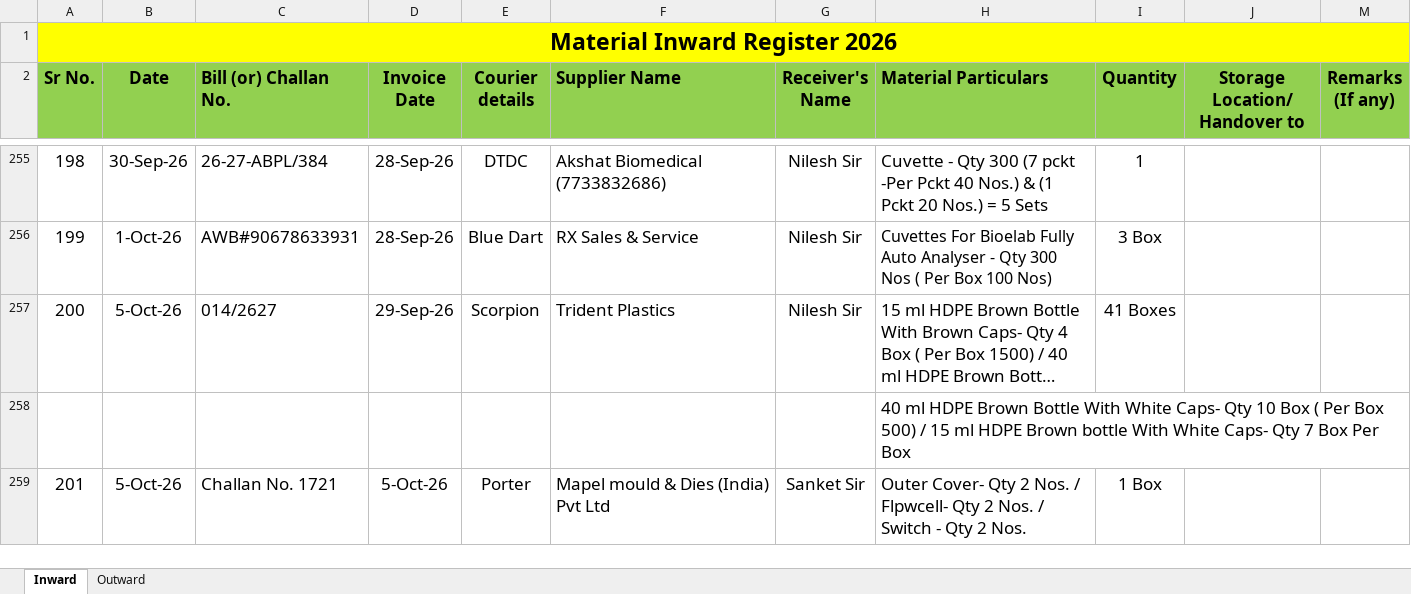
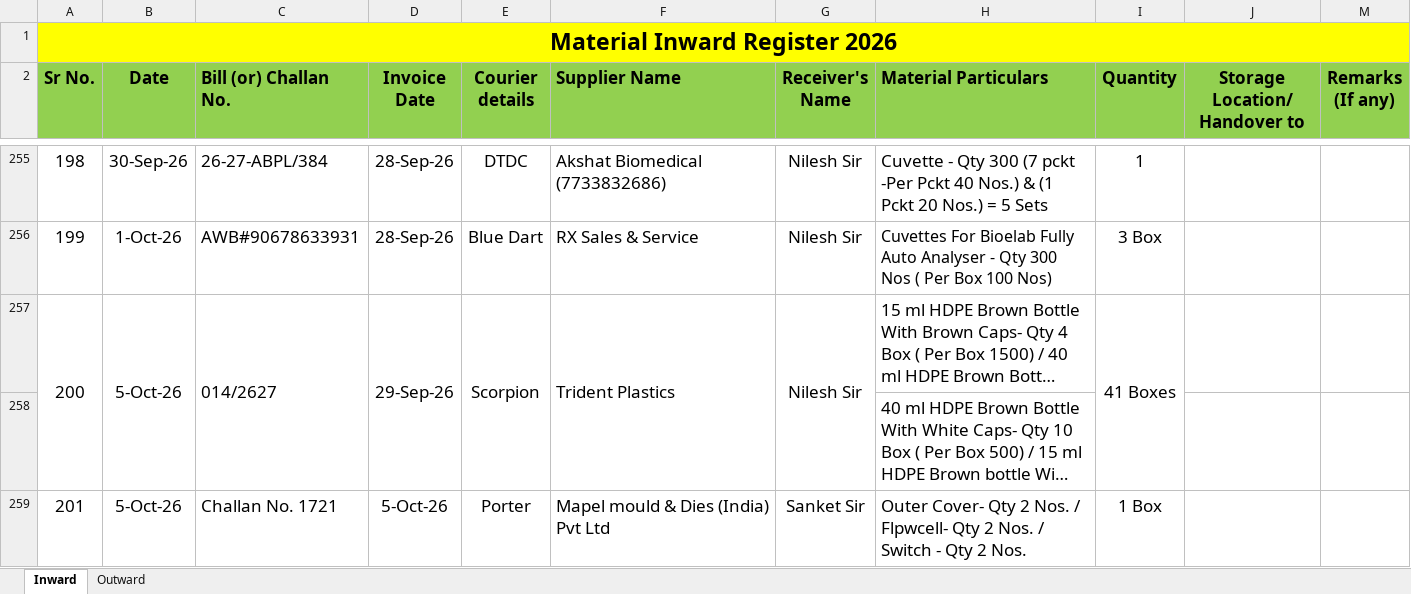
Before and after one commit to Rohidas1974/BioAmalDocument, an Excel workbook: Material Inward_Outward Register 2026.xlsx, sheet Inward, drawn as a sheet; only a part is shown, gaps mark what is left out; long unchanged cells end in …; values as stored, in another font and other column widths than the file's, no borders; the diff names each change by its address in the sheet, - before the commit and + after, or states it on an @@ line.

```diff
--- a/Material Inward_Outward Register 2026.xlsx (sheet Inward)
+++ b/Material Inward_Outward Register 2026.xlsx (sheet Inward)
+A257:A258 merged
+B257:B258 merged
+C257:C258 merged
+D257:D258 merged
+E257:E258 merged
+F257:F258 merged
+G257:G258 merged
+I257:I258 merged
```
Also changed, not shown: sheet Outward.
